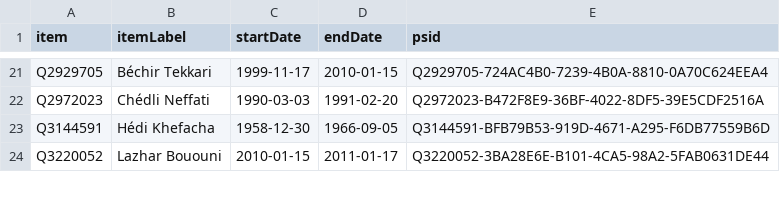
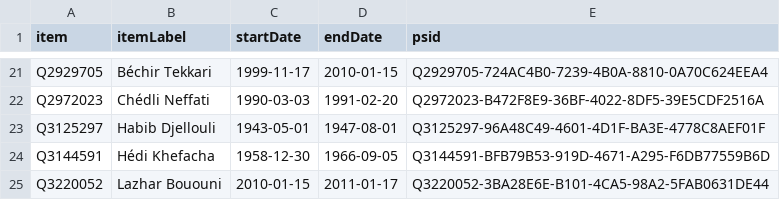
Before and after one commit to every-politician-scrapers/tunisia-ministers, a CSV file: sources/justice-frwiki/wikidata.csv, drawn as a sheet; only a part is shown, gaps mark what is left out; the diff names each change by its address in the sheet, - before the commit and + after, or states it on an @@ line.

Commit message:
Compare external sources to Wikidata

```diff
--- a/sources/justice-frwiki/wikidata.csv
+++ b/sources/justice-frwiki/wikidata.csv
+row 23: Q3125297 | Habib Djellouli | 1943-05-01 | 1947-08-01 | Q3125297-96A48C49-4601-4D1F-BA3E-4778C8AEF01F
```
Also changed, not shown: 1 other file.
